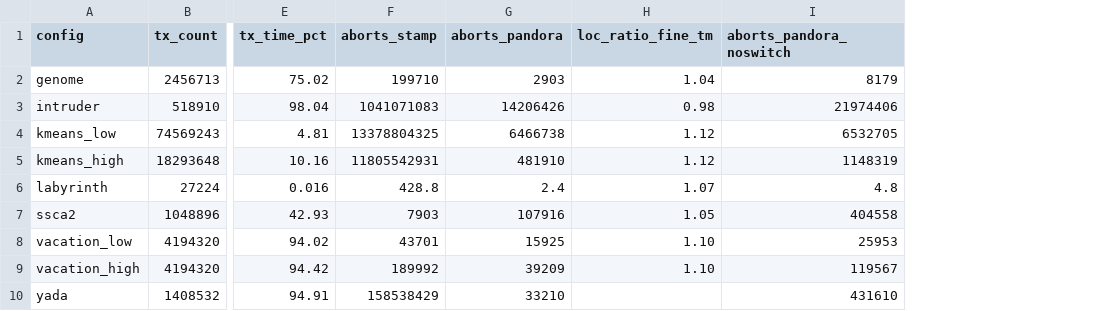
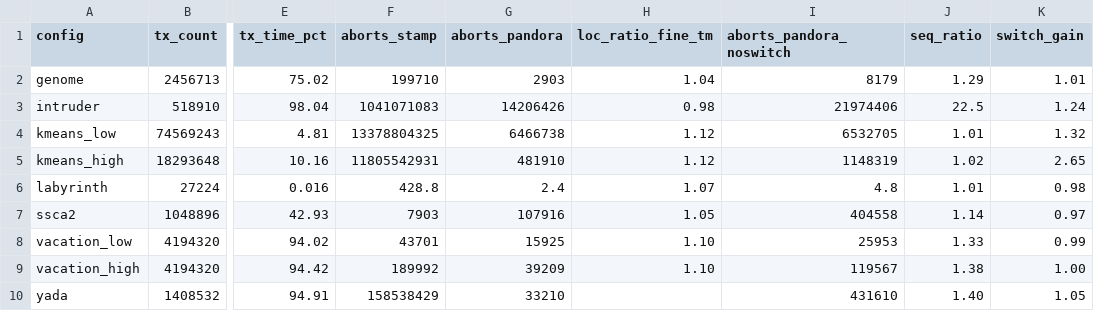
Before and after one commit to tsumulab/pandora, a CSV file: data/table4.csv, drawn as a sheet; only a part is shown, gaps mark what is left out; the diff names each change by its address in the sheet, - before the commit and + after, or states it on an @@ line.

```diff
--- a/data/table4.csv
+++ b/data/table4.csv
+column J (seq_ratio), rows 2-10: 1.29 | 22.5 | 1.01 | 1.02 | 1.01 | 1.14 | 1.33 | 1.38 | 1.40
+column K (switch_gain), rows 2-10: 1.01 | 1.24 | 1.32 | 2.65 | 0.98 | 0.97 | 0.99 | 1.00 | 1.05
```
Also changed, not shown: data/speedup.csv, 9 other files.
